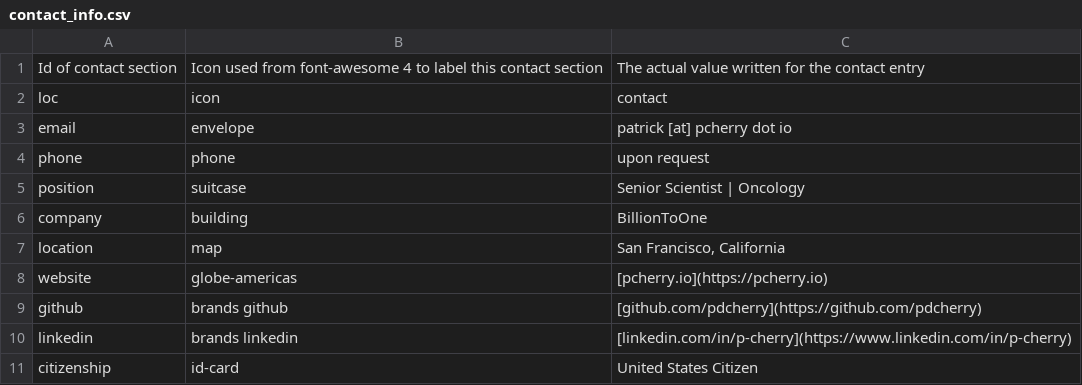
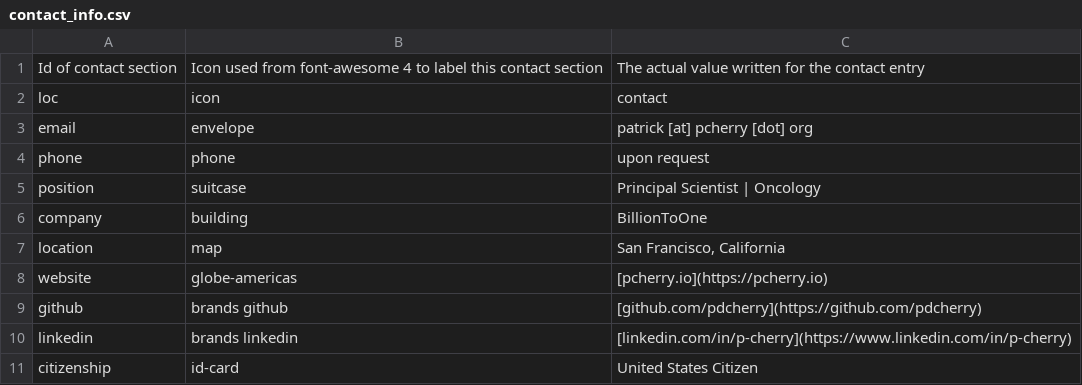
Before and after one commit to pdcherry/cherry-cv-public, a CSV file: CV_data/contact_info.csv, drawn as a sheet.

```diff
--- a/CV_data/contact_info.csv
+++ b/CV_data/contact_info.csv
@@ -2,5 +2,5 @@ Id of contact section,Icon used from font-awesome 4 to label this contact sectio
 loc,icon,contact
-email,envelope,patrick [at] pcherry dot io
+email,envelope,patrick [at] pcherry [dot] org
 phone,phone,upon request
-position,suitcase,Senior Scientist | Oncology
+position,suitcase,Principal Scientist | Oncology
 company,building,BillionToOne
```
Also changed, not shown: CV_data/entries.csv, 6 other files.
